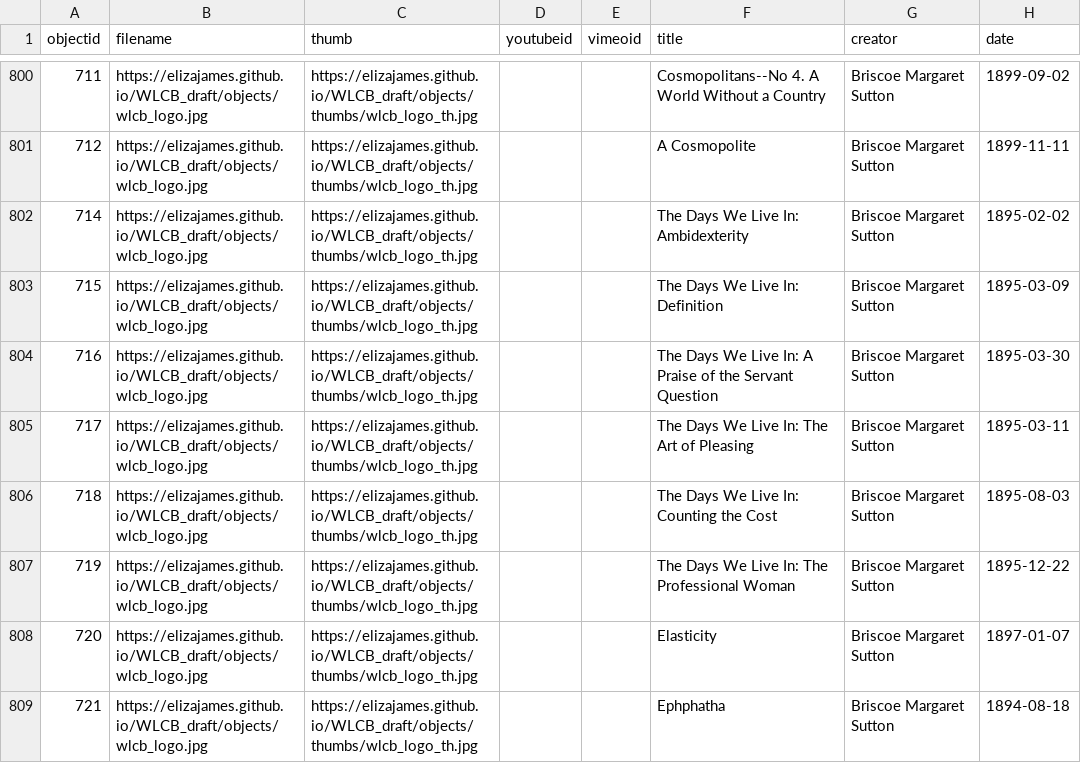
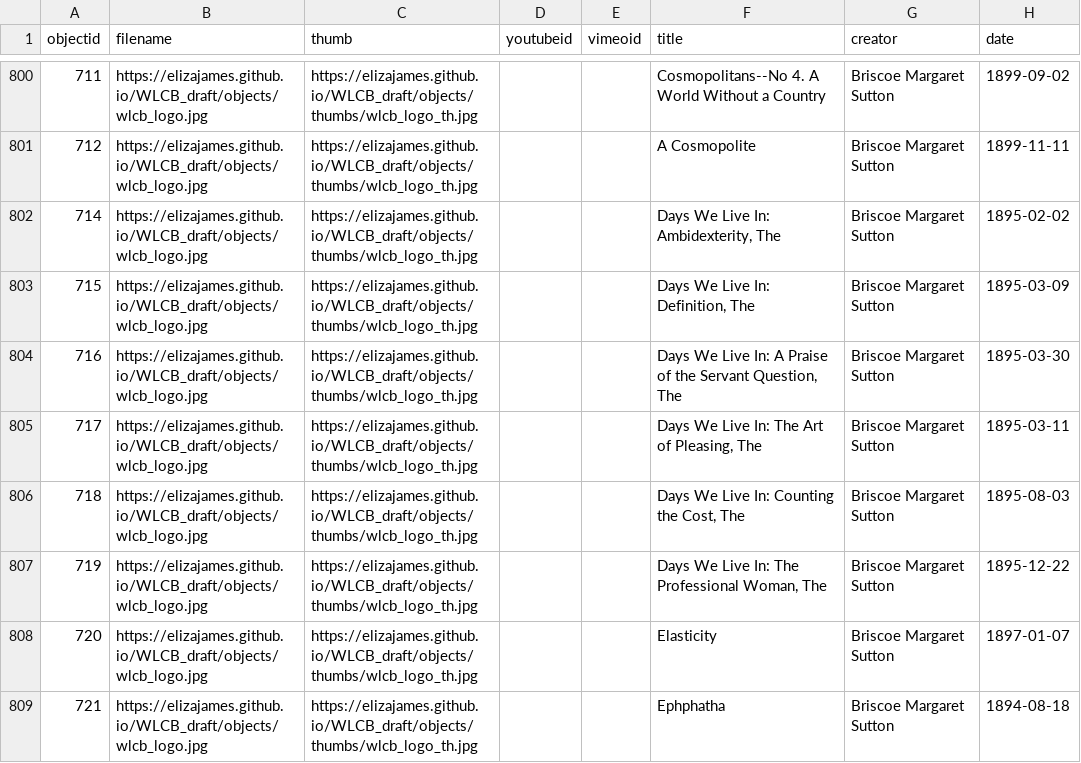
Before and after one commit to elizajames/WLCB_draft, a CSV file: _data/demo-metadata.csv, drawn as a sheet; only a part is shown, gaps mark what is left out; the diff covers the shown part only; the diff names each change by its address in the sheet, - before the commit and + after, or states it on an @@ line.

```diff
--- a/_data/demo-metadata.csv
+++ b/_data/demo-metadata.csv
-F802 (title): The Days We Live In: Ambidexterity
+F802 (title): Days We Live In: Ambidexterity, The
-F803 (title): The Days We Live In: Definition
+F803 (title): Days We Live In: Definition, The
-F804 (title): The Days We Live In: A Praise of the Servant Question
+F804 (title): Days We Live In: A Praise of the Servant Question, The
-F805 (title): The Days We Live In: The Art of Pleasing
+F805 (title): Days We Live In: The Art of Pleasing, The
-F806 (title): The Days We Live In: Counting the Cost
+F806 (title): Days We Live In: Counting the Cost, The
-F807 (title): The Days We Live In: The Professional Woman
+F807 (title): Days We Live In: The Professional Woman, The
```
Also changed, not shown: 42 edited cells elsewhere in this file, 2 other files.
